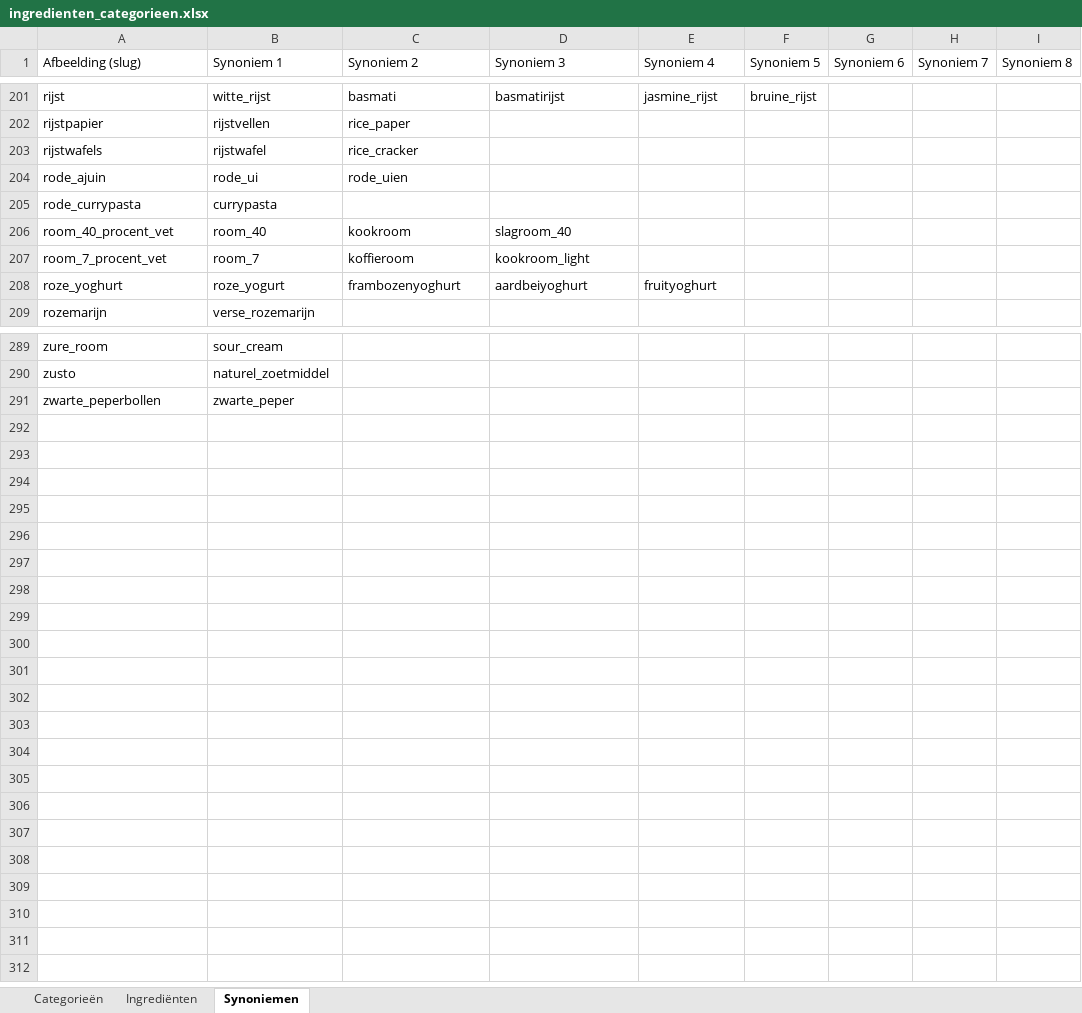
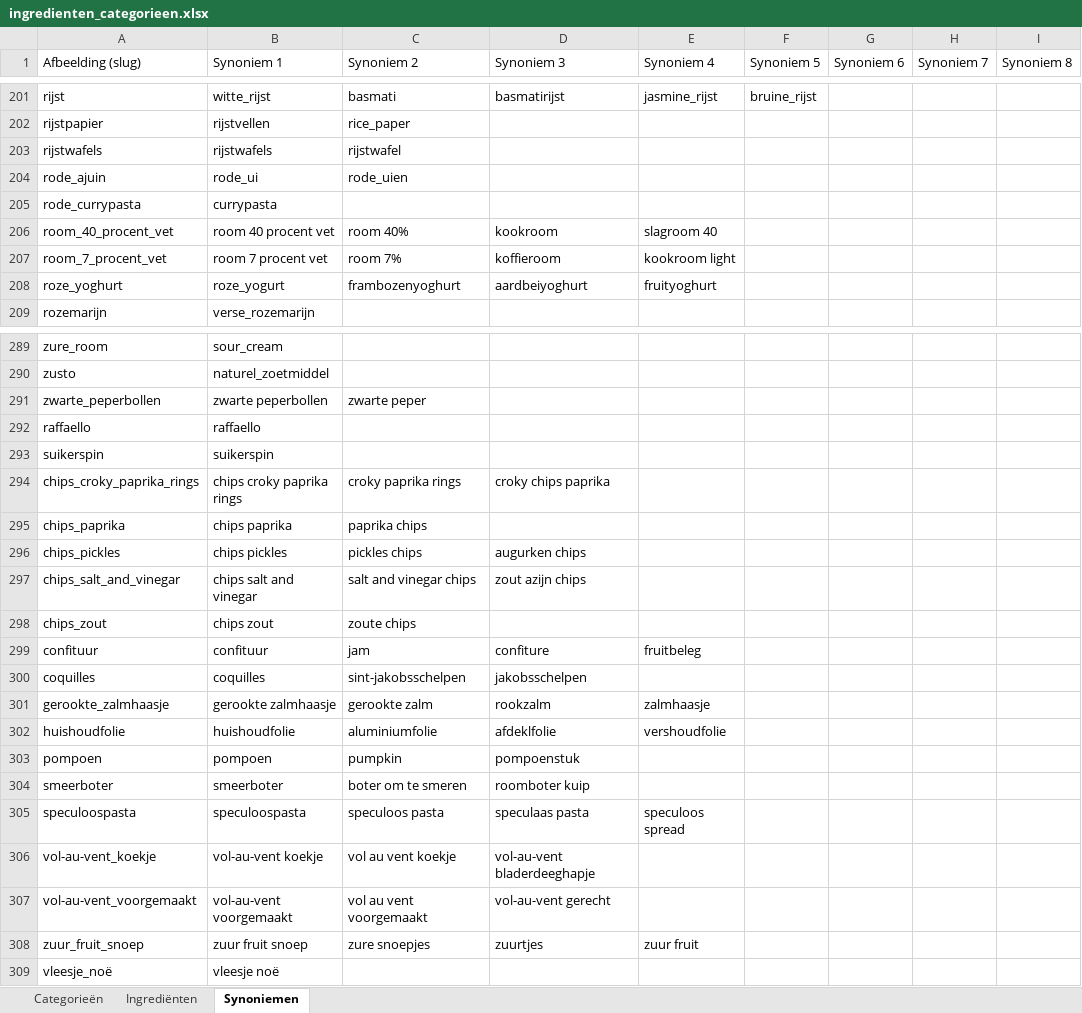
Before and after one commit to kristoflesaffre/ShoppingList, an Excel workbook: public/images/items/ingredienten_categorieen.xlsx, sheet Synoniemen, drawn as a sheet; only a part is shown, gaps mark what is left out; values as stored, in another font and other column widths than the file's, no borders; the diff covers the shown part only; the diff names each change by its address in the sheet, - before the commit and + after, or states it on an @@ line.

```diff
--- a/public/images/items/ingredienten_categorieen.xlsx (sheet Synoniemen)
+++ b/public/images/items/ingredienten_categorieen.xlsx (sheet Synoniemen)
-B203 (Synoniem 1): rijstwafel
+B203 (Synoniem 1): rijstwafels
-C203 (Synoniem 2): rice_cracker
+C203 (Synoniem 2): rijstwafel
-B206 (Synoniem 1): room_40
+B206 (Synoniem 1): room 40 procent vet
-C206 (Synoniem 2): kookroom
+C206 (Synoniem 2): room 40%
-D206 (Synoniem 3): slagroom_40
+D206 (Synoniem 3): kookroom
-E206 (Synoniem 4): (empty)
+E206 (Synoniem 4): slagroom 40
-B207 (Synoniem 1): room_7
+B207 (Synoniem 1): room 7 procent vet
-C207 (Synoniem 2): koffieroom
+C207 (Synoniem 2): room 7%
-D207 (Synoniem 3): kookroom_light
+D207 (Synoniem 3): koffieroom
-E207 (Synoniem 4): (empty)
+E207 (Synoniem 4): kookroom light
-B291 (Synoniem 1): zwarte_peper
+B291 (Synoniem 1): zwarte peperbollen
-C291 (Synoniem 2): (empty)
+C291 (Synoniem 2): zwarte peper
+row 292: raffaello | raffaello
+row 293: suikerspin | suikerspin
+row 294: chips_croky_paprika_rings | chips croky paprika rings | croky paprika rings | croky chips paprika
+row 295: chips_paprika | chips paprika | paprika chips
+row 296: chips_pickles | chips pickles | pickles chips | augurken chips
+row 297: chips_salt_and_vinegar | chips salt and vinegar | salt and vinegar chips | zout azijn chips
+row 298: chips_zout | chips zout | zoute chips
+row 299: confituur | confituur | jam | confiture | fruitbeleg
+row 300: coquilles | coquilles | sint-jakobsschelpen | jakobsschelpen
+row 301: gerookte_zalmhaasje | gerookte zalmhaasje | gerookte zalm | rookzalm | zalmhaasje
+row 302: huishoudfolie | huishoudfolie | aluminiumfolie | afdeklfolie | vershoudfolie
+row 303: pompoen | pompoen | pumpkin | pompoenstuk
+row 304: smeerboter | smeerboter | boter om te smeren | roomboter kuip
+row 305: speculoospasta | speculoospasta | speculoos pasta | speculaas pasta | speculoos spread
+row 306: vol-au-vent_koekje | vol-au-vent koekje | vol au vent koekje | vol-au-vent bladerdeeghapje
+row 307: vol-au-vent_voorgemaakt | vol-au-vent voorgemaakt | vol au vent voorgemaakt | vol-au-vent gerecht
+row 308: zuur_fruit_snoep | zuur fruit snoep | zure snoepjes | zuurtjes | zuur fruit
+row 309: vleesje_noë | vleesje noë
```
Also changed, not shown: 107 edited cells elsewhere in this sheet, sheet Ingrediënten, 49 other files.
